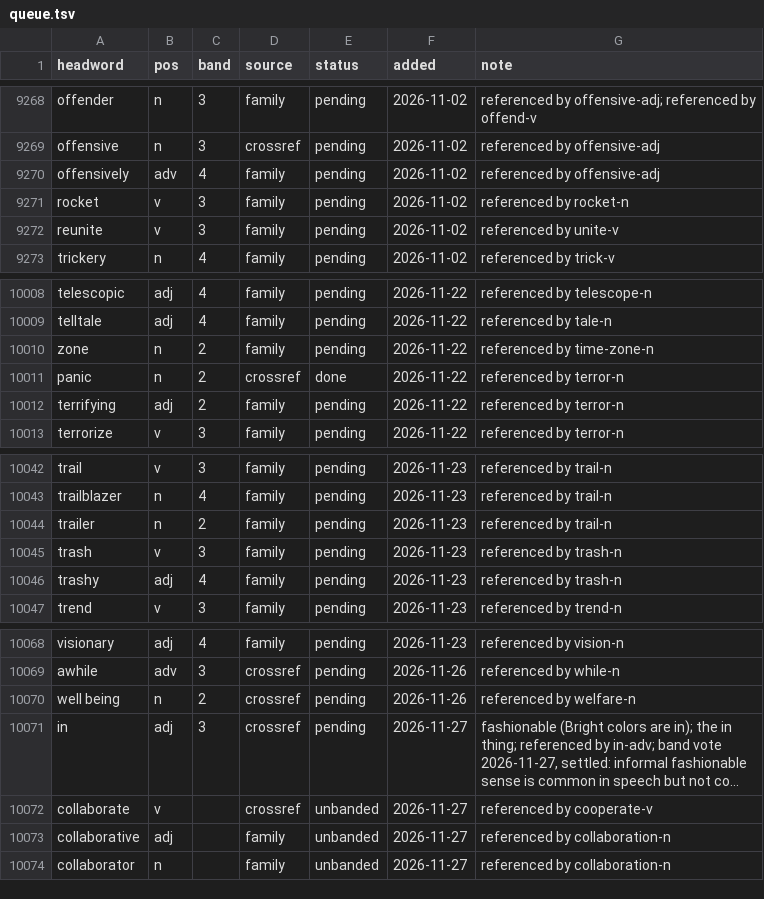
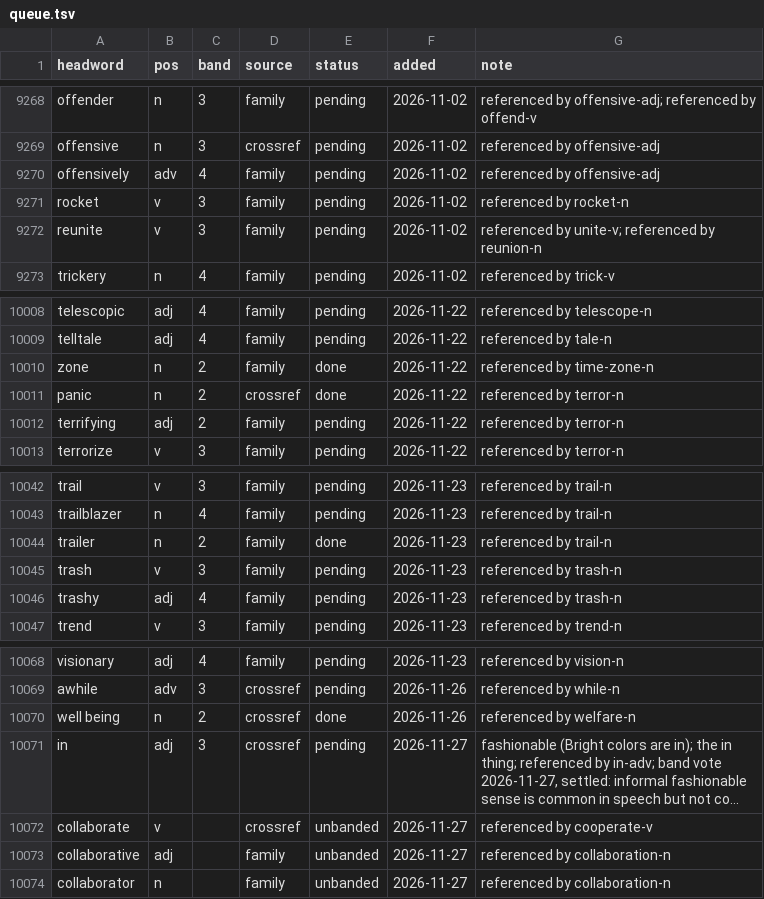
Before and after one commit to tkgally/eex-dict, a TSV file: headwords/queue.tsv, drawn as a sheet; only a part is shown, gaps mark what is left out; long unchanged cells end in …; the diff covers the shown part only; the diff names each change by its address in the sheet, - before the commit and + after, or states it on an @@ line.

```diff
--- a/headwords/queue.tsv
+++ b/headwords/queue.tsv
-G9272 (note): referenced by unite-v
+G9272 (note): referenced by unite-v; referenced by reunion-n
-E10010 (status): pending
+E10010 (status): done
-E10044 (status): pending
+E10044 (status): done
-E10070 (status): pending
+E10070 (status): done
```
Also changed, not shown: 7 added rows and 13 edited cells elsewhere in this file, 37 other files.
